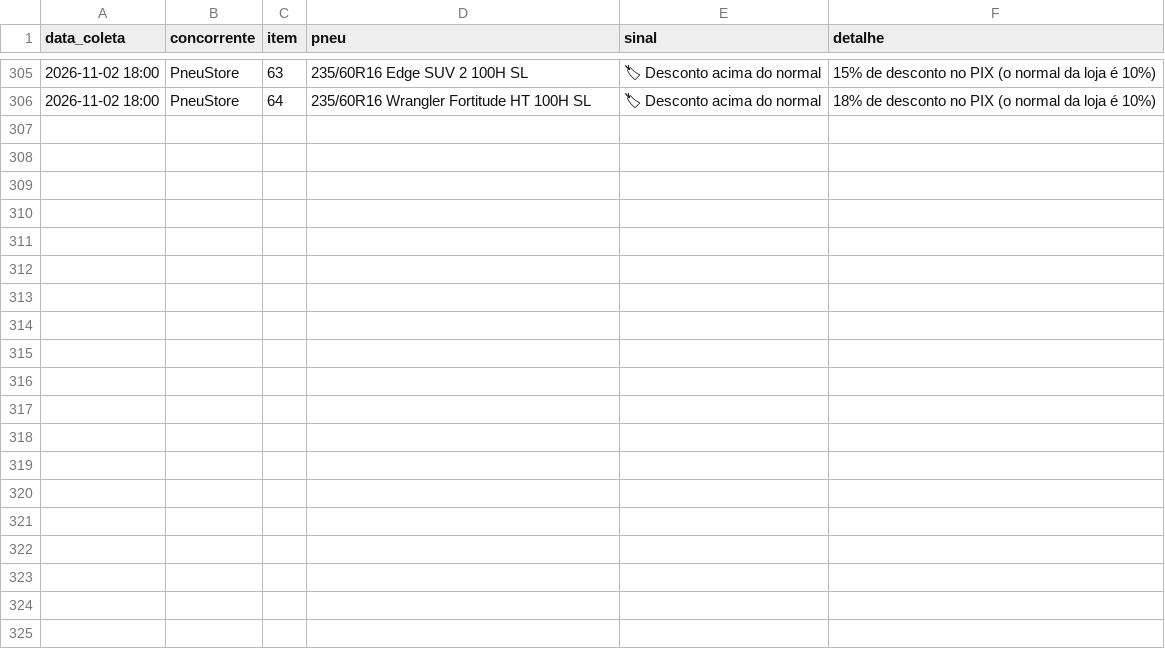
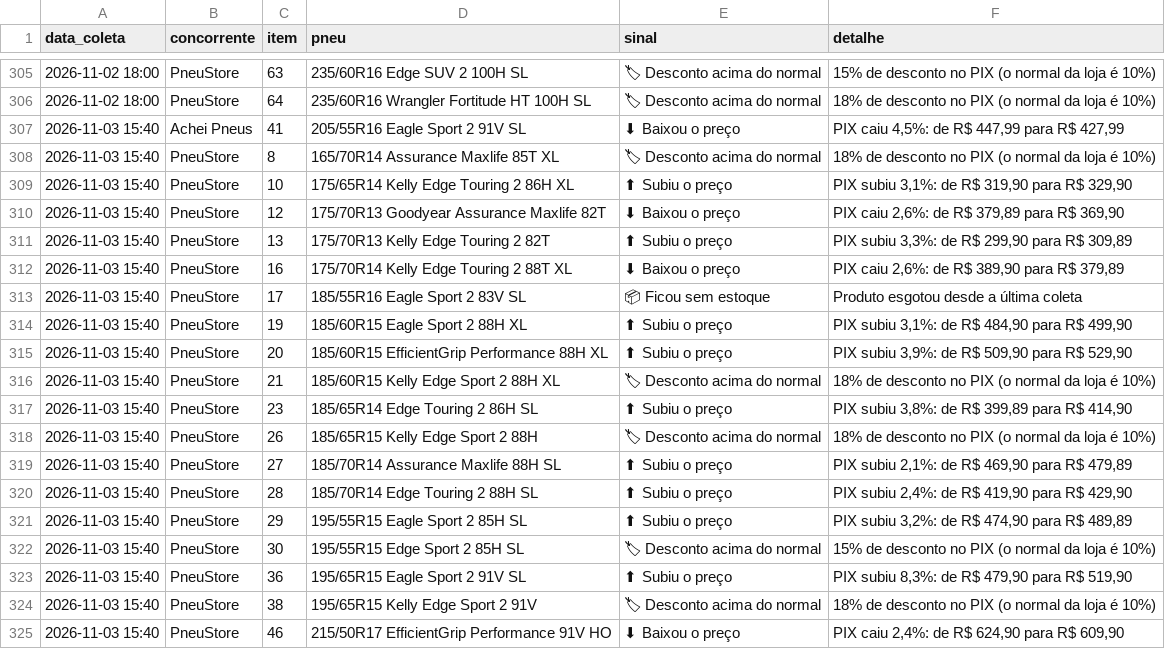
Before and after one commit to lucashenrique089/inteligencia-portfolio, a CSV file: dados/promocoes.csv, drawn as a sheet; only a part is shown, gaps mark what is left out; the diff covers the shown part only; the diff names each change by its address in the sheet, - before the commit and + after, or states it on an @@ line.

```diff
--- a/dados/promocoes.csv
+++ b/dados/promocoes.csv
+row 307: 2026-11-03 15:40 | Achei Pneus | 41 | 205/55R16 Eagle Sport 2 91V SL | ⬇ Baixou o preço | PIX caiu 4,5%: de R$ 447,99 para R$ 427,99
+row 308: 2026-11-03 15:40 | PneuStore | 8 | 165/70R14 Assurance Maxlife 85T XL | 🏷 Desconto acima do normal | 18% de desconto no PIX (o normal da loja é 10%)
+row 309: 2026-11-03 15:40 | PneuStore | 10 | 175/65R14 Kelly Edge Touring 2 86H XL | ⬆ Subiu o preço | PIX subiu 3,1%: de R$ 319,90 para R$ 329,90
+row 310: 2026-11-03 15:40 | PneuStore | 12 | 175/70R13 Goodyear Assurance Maxlife 82T | ⬇ Baixou o preço | PIX caiu 2,6%: de R$ 379,89 para R$ 369,90
+row 311: 2026-11-03 15:40 | PneuStore | 13 | 175/70R13 Kelly Edge Touring 2 82T | ⬆ Subiu o preço | PIX subiu 3,3%: de R$ 299,90 para R$ 309,89
+row 312: 2026-11-03 15:40 | PneuStore | 16 | 175/70R14 Kelly Edge Touring 2 88T XL | ⬇ Baixou o preço | PIX caiu 2,6%: de R$ 389,90 para R$ 379,89
+row 313: 2026-11-03 15:40 | PneuStore | 17 | 185/55R16 Eagle Sport 2 83V SL | 📦 Ficou sem estoque | Produto esgotou desde a última coleta
+row 314: 2026-11-03 15:40 | PneuStore | 19 | 185/60R15 Eagle Sport 2 88H XL | ⬆ Subiu o preço | PIX subiu 3,1%: de R$ 484,90 para R$ 499,90
+row 315: 2026-11-03 15:40 | PneuStore | 20 | 185/60R15 EfficientGrip Performance 88H XL | ⬆ Subiu o preço | PIX subiu 3,9%: de R$ 509,90 para R$ 529,90
+row 316: 2026-11-03 15:40 | PneuStore | 21 | 185/60R15 Kelly Edge Sport 2 88H XL | 🏷 Desconto acima do normal | 18% de desconto no PIX (o normal da loja é 10%)
+row 317: 2026-11-03 15:40 | PneuStore | 23 | 185/65R14 Edge Touring 2 86H SL | ⬆ Subiu o preço | PIX subiu 3,8%: de R$ 399,89 para R$ 414,90
+row 318: 2026-11-03 15:40 | PneuStore | 26 | 185/65R15 Kelly Edge Sport 2 88H | 🏷 Desconto acima do normal | 18% de desconto no PIX (o normal da loja é 10%)
+row 319: 2026-11-03 15:40 | PneuStore | 27 | 185/70R14 Assurance Maxlife 88H SL | ⬆ Subiu o preço | PIX subiu 2,1%: de R$ 469,90 para R$ 479,89
+row 320: 2026-11-03 15:40 | PneuStore | 28 | 185/70R14 Edge Touring 2 88H SL | ⬆ Subiu o preço | PIX subiu 2,4%: de R$ 419,90 para R$ 429,90
+row 321: 2026-11-03 15:40 | PneuStore | 29 | 195/55R15 Eagle Sport 2 85H SL | ⬆ Subiu o preço | PIX subiu 3,2%: de R$ 474,90 para R$ 489,89
+row 322: 2026-11-03 15:40 | PneuStore | 30 | 195/55R15 Edge Sport 2 85H SL | 🏷 Desconto acima do normal | 15% de desconto no PIX (o normal da loja é 10%)
+row 323: 2026-11-03 15:40 | PneuStore | 36 | 195/65R15 Eagle Sport 2 91V SL | ⬆ Subiu o preço | PIX subiu 8,3%: de R$ 479,90 para R$ 519,90
+row 324: 2026-11-03 15:40 | PneuStore | 38 | 195/65R15 Kelly Edge Sport 2 91V | 🏷 Desconto acima do normal | 18% de desconto no PIX (o normal da loja é 10%)
+row 325: 2026-11-03 15:40 | PneuStore | 46 | 215/50R17 EfficientGrip Performance 91V HO | ⬇ Baixou o preço | PIX caiu 2,4%: de R$ 624,90 para R$ 609,90
```
Also changed, not shown: 11 added rows elsewhere in this file, dados/campanhas.csv, dados/parcelas.csv, 3 other files.
